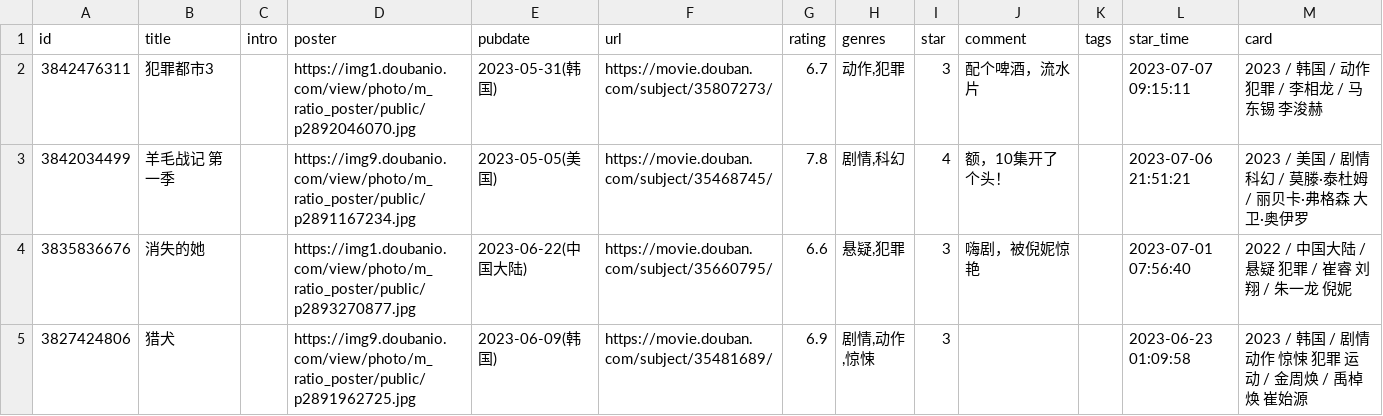
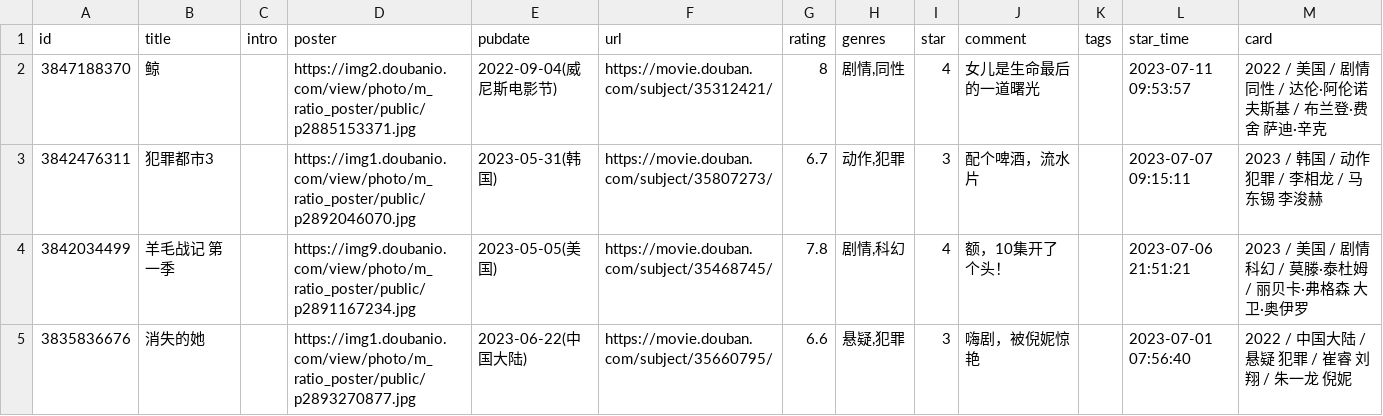
Before and after one commit to oldhand7/html-res-mm, a CSV file: data/douban/movie.csv, drawn as a sheet; only a part is shown; the shorter side is filled out with more unchanged rows.

Commit message:
chore: update douban data

```diff
--- a/data/douban/movie.csv
+++ b/data/douban/movie.csv
@@ -1,2 +1,3 @@
 id,title,intro,poster,pubdate,url,rating,genres,star,comment,tags,star_time,card
+3847188370,鲸,,https://img2.doubanio.com/view/photo/m_ratio_poster/public/p2885153371.jpg,2022-09-04(威尼斯电影节),https://movie.douban.com/subject/35312421/,8,"剧情,同性",4,女儿是生命最后的一道曙光,,2023-07-11 09:53:57,2022 / 美国 / 剧情 同性 / 达伦·阿伦诺夫斯基 / 布兰登·费舍 萨迪·辛克
 3842476311,犯罪都市3,,https://img1.doubanio.com/view/photo/m_ratio_poster/public/p2892046070.jpg,2023-05-31(韩国),https://movie.douban.com/subject/35807273/,6.7,"动作,犯罪",3,配个啤酒，流水片,,2023-07-07 09:15:11,2023 / 韩国 / 动作 犯罪 / 李相龙 / 马东锡 李浚赫
```
